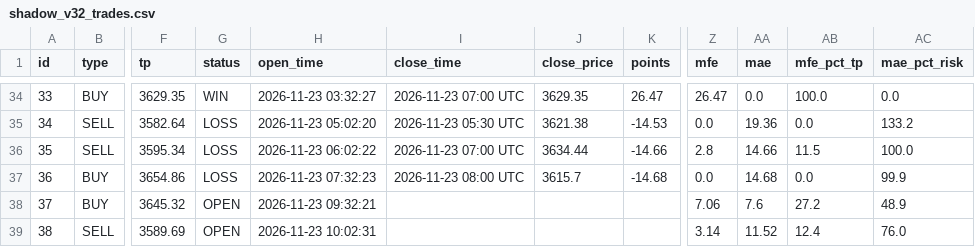
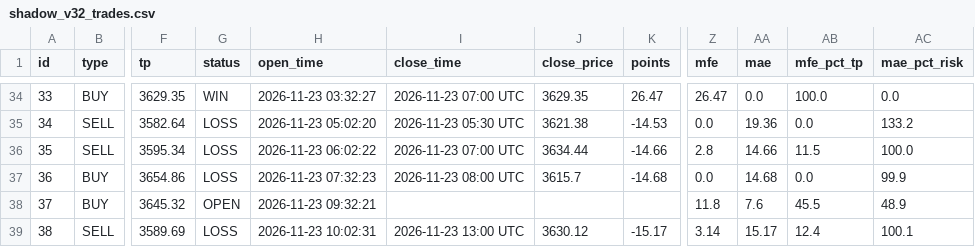
Before and after one commit to anouarbenmohamed-ui/gold-shadow, a CSV file: shadow_data/shadow_v32_trades.csv, drawn as a sheet; only a part is shown, gaps mark what is left out; the diff names each change by its address in the sheet, - before the commit and + after, or states it on an @@ line.

Commit message:
shadow update

```diff
--- a/shadow_data/shadow_v32_trades.csv
+++ b/shadow_data/shadow_v32_trades.csv
-Z38 (mfe): 7.06
+Z38 (mfe): 11.8
-AB38 (mfe_pct_tp): 27.2
+AB38 (mfe_pct_tp): 45.5
-G39 (status): OPEN
+G39 (status): LOSS
-I39 (close_time): (empty)
+I39 (close_time): 2026-11-23 13:00 UTC
-J39 (close_price): (empty)
+J39 (close_price): 3630.12
-K39 (points): (empty)
+K39 (points): -15.17
-AA39 (mae): 11.52
+AA39 (mae): 15.17
-AC39 (mae_pct_risk): 76.0
+AC39 (mae_pct_risk): 100.1
```
Also changed, not shown: 2 other files.
